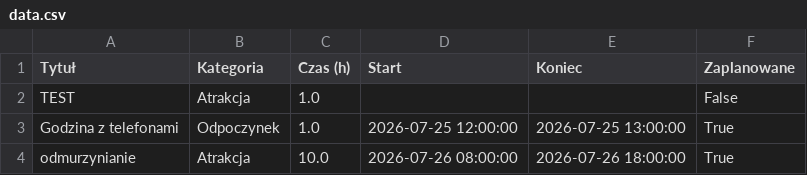
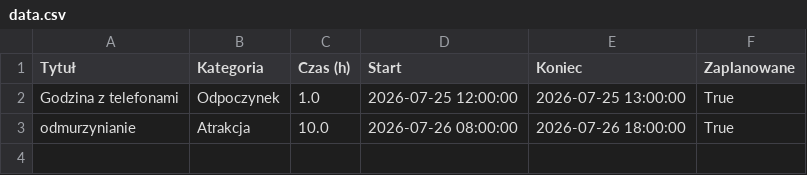
Before and after one commit to PatrykMolo/Zwariowana-Przygoda, a CSV file: data.csv, drawn as a sheet; the diff names each change by its address in the sheet, - before the commit and + after, or states it on an @@ line.

Commit message:
Aktualizacja planu przez Aplikację

```diff
--- a/data.csv
+++ b/data.csv
-row 2: TEST | Atrakcja | 1.0 |  |  | False
```
